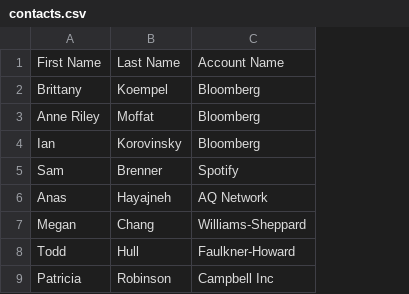
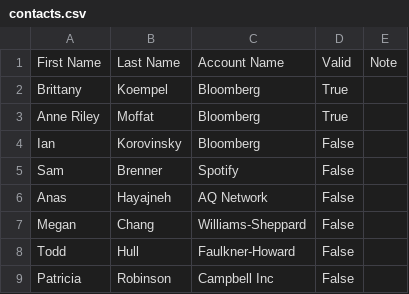
Before and after one commit to scottroot/linkedin-scraper, a CSV file: contacts.csv, drawn as a sheet; only a part is shown; the diff names each change by its address in the sheet, - before the commit and + after, or states it on an @@ line.

```diff
--- a/contacts.csv
+++ b/contacts.csv
+column D, rows 1-9: Valid | True | True | False | False | False | False | False | False
+column E, row 1: Note
```
Also changed, not shown: 1 other file.
